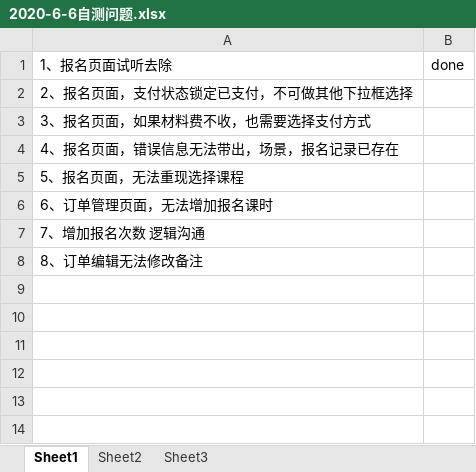
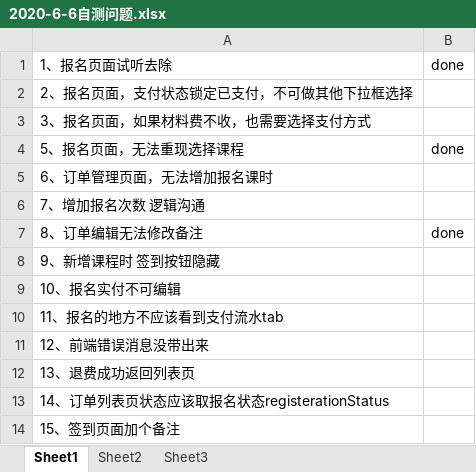
Before and after one commit to peterchenzhy/nmt_education, an Excel workbook: doc/2020-6-6自测问题.xlsx, sheet Sheet1, drawn as a sheet; values as stored, in another font and other column widths than the file's, no borders; removed rows and columns are numbered as before the commit, all else as after; the diff names each change by its address in the sheet, - before the commit and + after, or states it on an @@ line.

```diff
--- a/doc/2020-6-6自测问题.xlsx (sheet Sheet1)
+++ b/doc/2020-6-6自测问题.xlsx (sheet Sheet1)
-row 4: 4、报名页面，错误信息无法带出，场景，报名记录已存在
-B4: (empty)
+B4: done
-B7: (empty)
+B7: done
+row 8: 9、新增课程时 签到按钮隐藏
+row 9: 10、报名实付不可编辑
+row 10: 11、报名的地方不应该看到支付流水tab
+row 11: 12、前端错误消息没带出来
+row 12: 13、退费成功返回列表页
+row 13: 14、订单列表页状态应该取报名状态registerationStatus
+row 14: 15、签到页面加个备注
```
Also changed, not shown: 10 other files.
